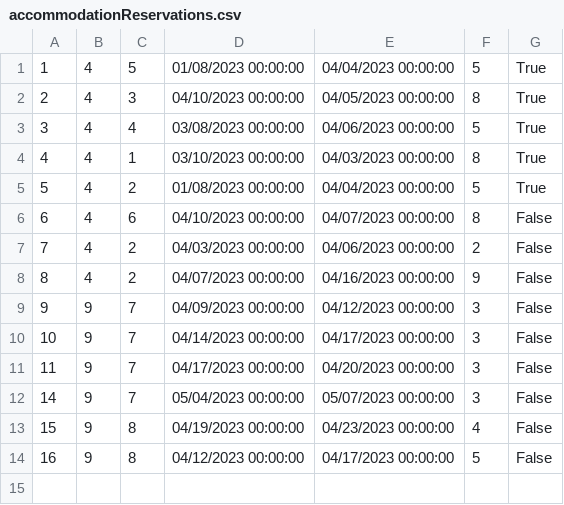
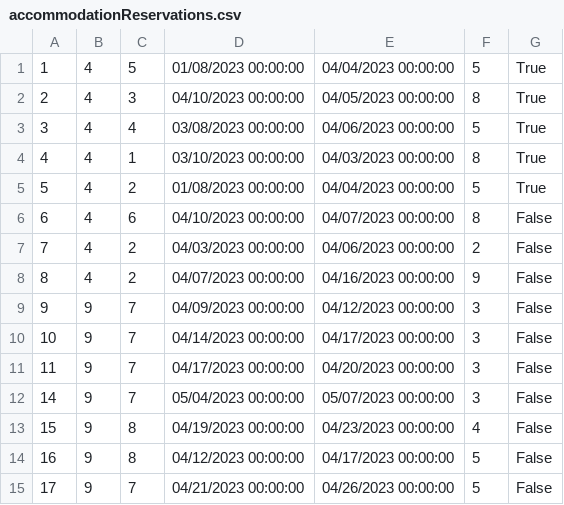
Before and after one commit to dokma11/SIMS-Project-Group-4-Team-B, a CSV file: Sims2023/Sims2023/Resources/Data/accommodationReservations.csv, drawn as a sheet; the diff names each change by its address in the sheet, - before the commit and + after, or states it on an @@ line.

```diff
--- a/Sims2023/Sims2023/Resources/Data/accommodationReservations.csv
+++ b/Sims2023/Sims2023/Resources/Data/accommodationReservations.csv
+row 15: 17 | 9 | 7 | 04/21/2023 00:00:00 | 04/26/2023 00:00:00 | 5 | False
```
Also changed, not shown: 9 other files.
